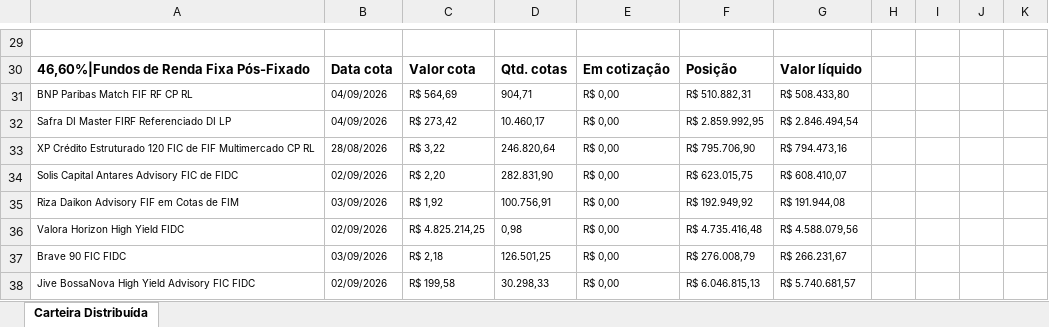
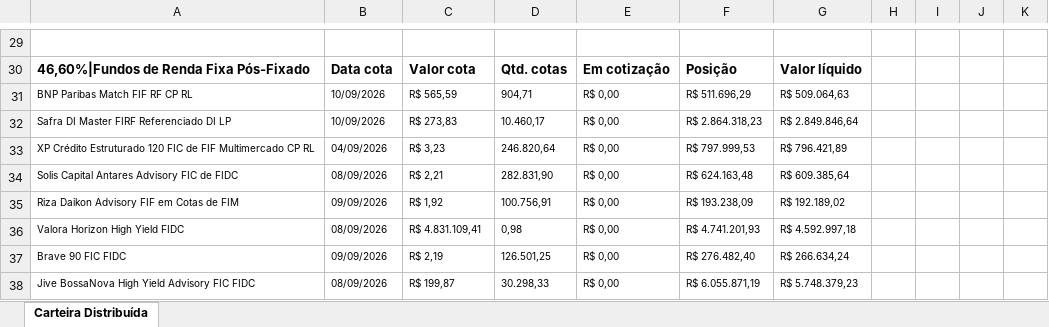
Before and after one commit to AloacaoMWealth/tesourariasementestropical, an Excel workbook: data/positions/Posição Consolidada - 6445064.xlsx, sheet Carteira Distribuída, drawn as a sheet; only a part is shown, gaps mark what is left out; values as stored, in another font and other column widths than the file's, no borders; the diff covers the shown part only; the diff names each change by its address in the sheet, - before the commit and + after, or states it on an @@ line.

```diff
--- a/data/positions/Posição Consolidada - 6445064.xlsx (sheet Carteira Distribuída)
+++ b/data/positions/Posição Consolidada - 6445064.xlsx (sheet Carteira Distribuída)
-B31:B32: 04/09/2026
+B31:B32: 10/09/2026
-C31: R$ 564,69
+C31: R$ 565,59
-F31: R$ 510.882,31
+F31: R$ 511.696,29
-G31: R$ 508.433,80
+G31: R$ 509.064,63
-C32: R$ 273,42
+C32: R$ 273,83
-F32: R$ 2.859.992,95
+F32: R$ 2.864.318,23
-G32: R$ 2.846.494,54
+G32: R$ 2.849.846,64
-B33: 28/08/2026
+B33: 04/09/2026
-C33: R$ 3,22
+C33: R$ 3,23
-F33: R$ 795.706,90
+F33: R$ 797.999,53
-G33: R$ 794.473,16
+G33: R$ 796.421,89
-B34: 02/09/2026
+B34: 08/09/2026
-C34: R$ 2,20
+C34: R$ 2,21
-F34: R$ 623.015,75
+F34: R$ 624.163,48
-G34: R$ 608.410,07
+G34: R$ 609.385,64
-B35: 03/09/2026
+B35: 09/09/2026
-F35: R$ 192.949,92
+F35: R$ 193.238,09
-G35: R$ 191.944,08
+G35: R$ 192.189,02
-B36: 02/09/2026
+B36: 08/09/2026
-C36: R$ 4.825.214,25
+C36: R$ 4.831.109,41
-F36: R$ 4.735.416,48
+F36: R$ 4.741.201,93
-G36: R$ 4.588.079,56
+G36: R$ 4.592.997,18
-B37: 03/09/2026
+B37: 09/09/2026
-C37: R$ 2,18
+C37: R$ 2,19
-F37: R$ 276.008,79
+F37: R$ 276.482,40
-G37: R$ 266.231,67
+G37: R$ 266.634,24
-B38: 02/09/2026
+B38: 08/09/2026
-C38: R$ 199,58
+C38: R$ 199,87
-F38: R$ 6.046.815,13
+F38: R$ 6.055.871,19
-G38: R$ 5.740.681,57
+G38: R$ 5.748.379,23
```
Also changed, not shown: 50 edited cells elsewhere in this sheet, data/positions/Posição Consolidada - 18466421.xlsx.
